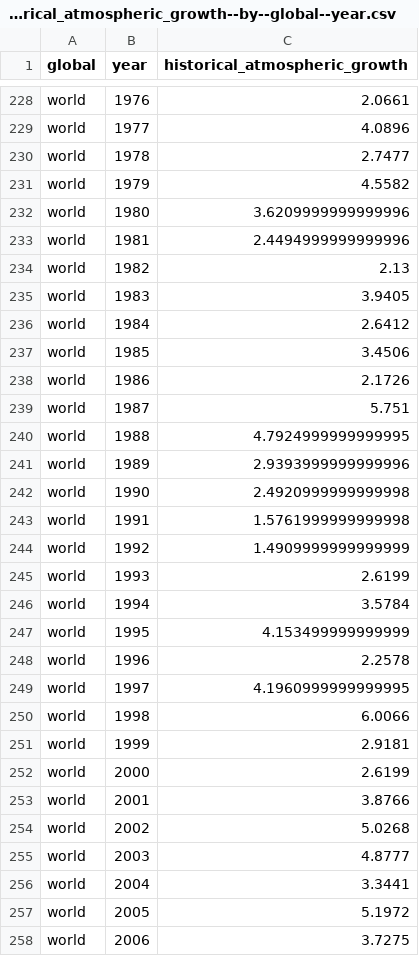
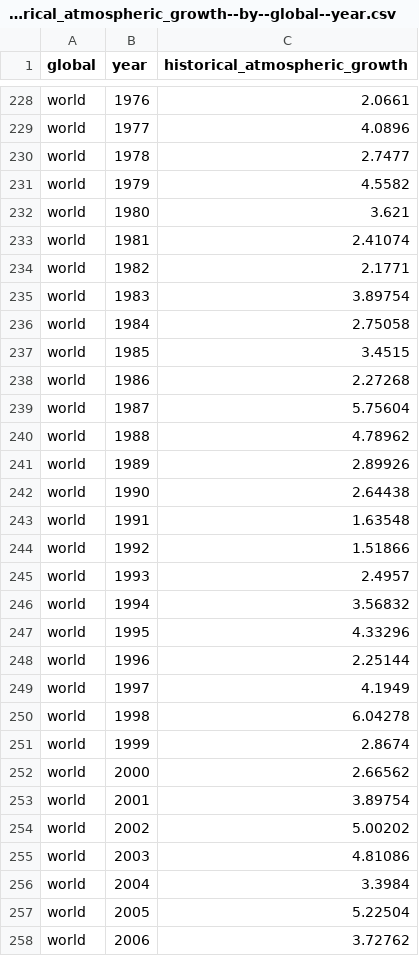
Before and after one commit to open-numbers/ddf--global_carbon_project--global_carbon_budget, a CSV file: ddf--datapoints--historical_atmospheric_growth--by--global--year.csv, drawn as a sheet; only a part is shown, gaps mark what is left out; the diff covers the shown part only.

```diff
--- a/ddf--datapoints--historical_atmospheric_growth--by--global--year.csv
+++ b/ddf--datapoints--historical_atmospheric_growth--by--global--year.csv
@@ -231,28 +231,28 @@ world,1978,2.7477
 world,1979,4.5582
-world,1980,3.6209999999999996
-world,1981,2.4494999999999996
-world,1982,2.13
-world,1983,3.9405
-world,1984,2.6412
-world,1985,3.4506
-world,1986,2.1726
-world,1987,5.751
-world,1988,4.7924999999999995
-world,1989,2.9393999999999996
-world,1990,2.4920999999999998
-world,1991,1.5761999999999998
-world,1992,1.4909999999999999
-world,1993,2.6199
-world,1994,3.5784
-world,1995,4.153499999999999
-world,1996,2.2578
-world,1997,4.1960999999999995
-world,1998,6.0066
-world,1999,2.9181
-world,2000,2.6199
-world,2001,3.8766
-world,2002,5.0268
-world,2003,4.8777
-world,2004,3.3441
-world,2005,5.1972
-world,2006,3.7275
+world,1980,3.621
+world,1981,2.41074
+world,1982,2.1771
+world,1983,3.89754
+world,1984,2.75058
+world,1985,3.4515
+world,1986,2.27268
+world,1987,5.75604
+world,1988,4.78962
+world,1989,2.89926
+world,1990,2.64438
+world,1991,1.63548
+world,1992,1.51866
+world,1993,2.4957
+world,1994,3.56832
+world,1995,4.33296
+world,1996,2.25144
+world,1997,4.1949
+world,1998,6.04278
+world,1999,2.8674
+world,2000,2.66562
+world,2001,3.89754
+world,2002,5.00202
+world,2003,4.81086
+world,2004,3.3984
+world,2005,5.22504
+world,2006,3.72762
```
Also changed, not shown: 1 added row and 92 edited cells elsewhere in this file, ddf--datapoints--consumption_emissions--by--region--year.csv, ddf--datapoints--emissions_transfers--by--region--year.csv, 28 other files.
